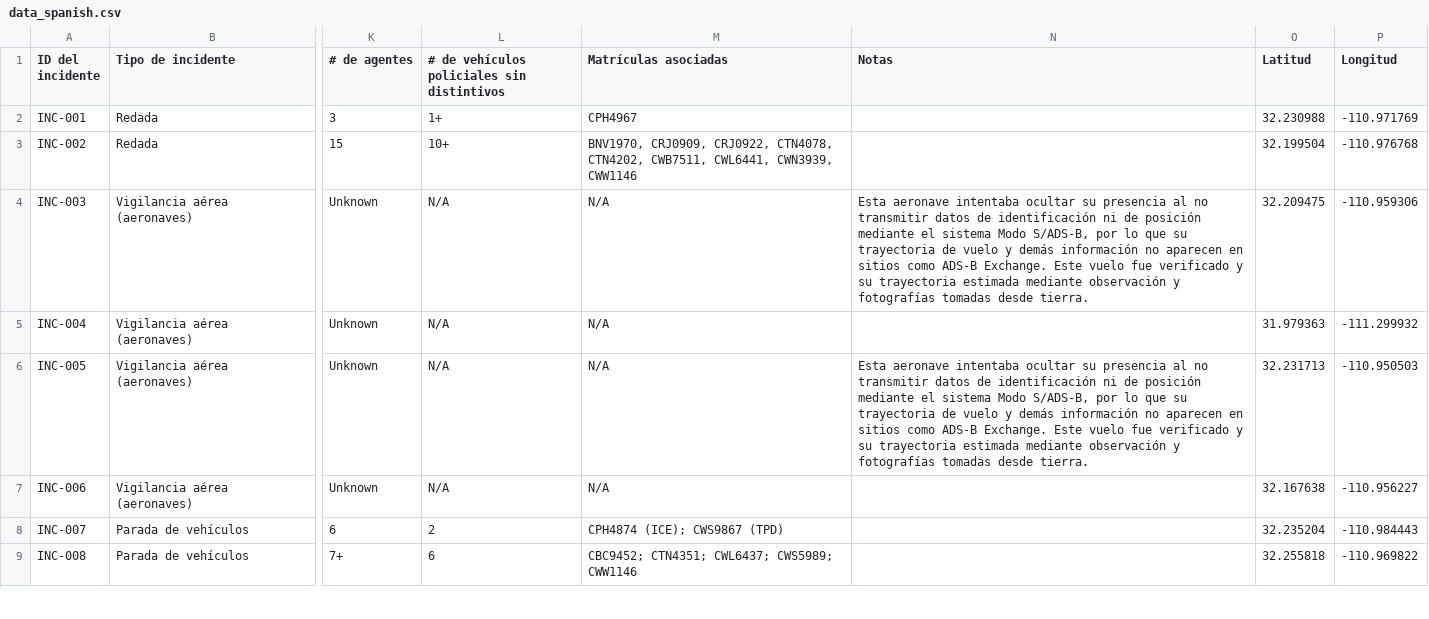
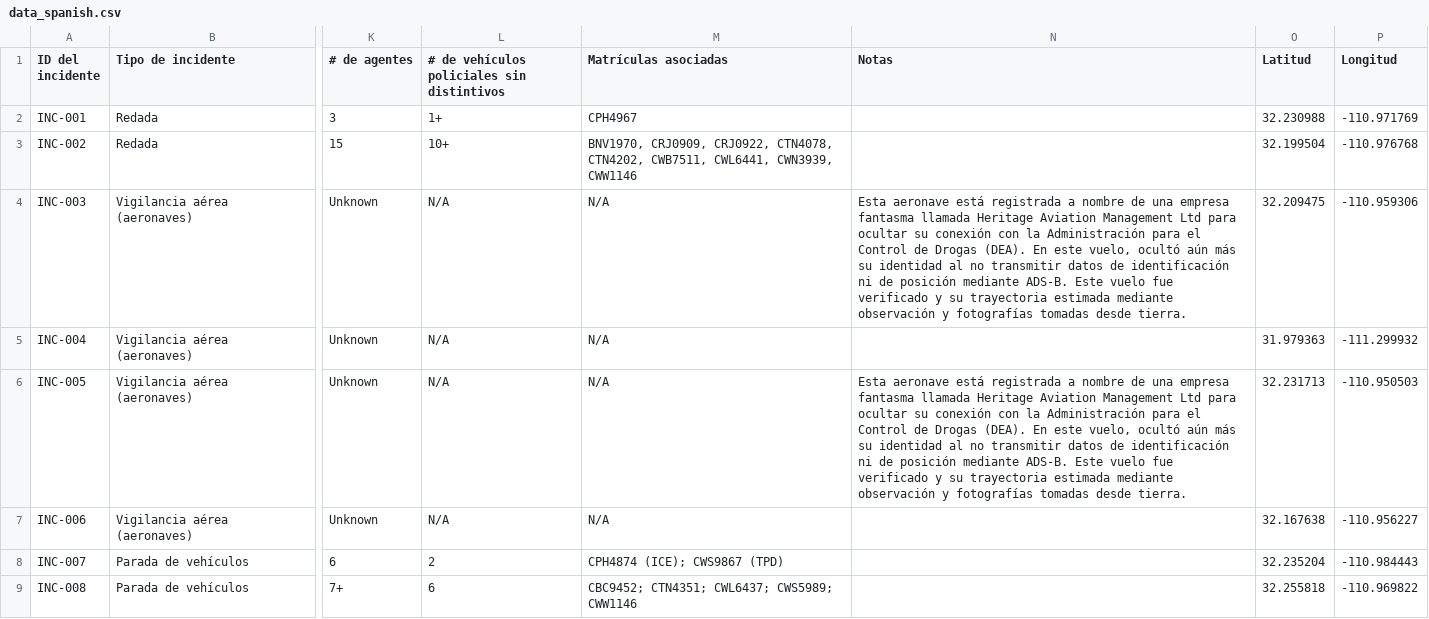
Before and after one commit to duganmeyer/Migra-Map-Data, a CSV file: data_spanish.csv, drawn as a sheet; only a part is shown, gaps mark what is left out; the diff covers the shown part only; the diff names each change by its address in the sheet, - before the commit and + after, or states it on an @@ line.

```diff
--- a/data_spanish.csv
+++ b/data_spanish.csv
-N4 (Notas): Esta aeronave intentaba ocultar su presencia al no transmitir datos de identificación ni de posición mediante el sistema Modo S/ADS-B, por lo que su trayectoria de vuelo y demás información no aparecen en sitios como ADS-B Exchange. Este vuelo…
+N4 (Notas): Esta aeronave está registrada a nombre de una empresa fantasma llamada Heritage Aviation Management Ltd para ocultar su conexión con la Administración para el Control de Drogas (DEA). En este vuelo, ocultó aún más su identidad al no transmitir datos de identificación ni de posición mediante ADS-B. Este vuelo…
-N6 (Notas): Esta aeronave intentaba ocultar su presencia al no transmitir datos de identificación ni de posición mediante el sistema Modo S/ADS-B, por lo que su trayectoria de vuelo y demás información no aparecen en sitios como ADS-B Exchange. Este vuelo…
+N6 (Notas): Esta aeronave está registrada a nombre de una empresa fantasma llamada Heritage Aviation Management Ltd para ocultar su conexión con la Administración para el Control de Drogas (DEA). En este vuelo, ocultó aún más su identidad al no transmitir datos de identificación ni de posición mediante ADS-B. Este vuelo…
```
Also changed, not shown: 19 edited cells elsewhere in this file, data_spanish_latest.csv.
